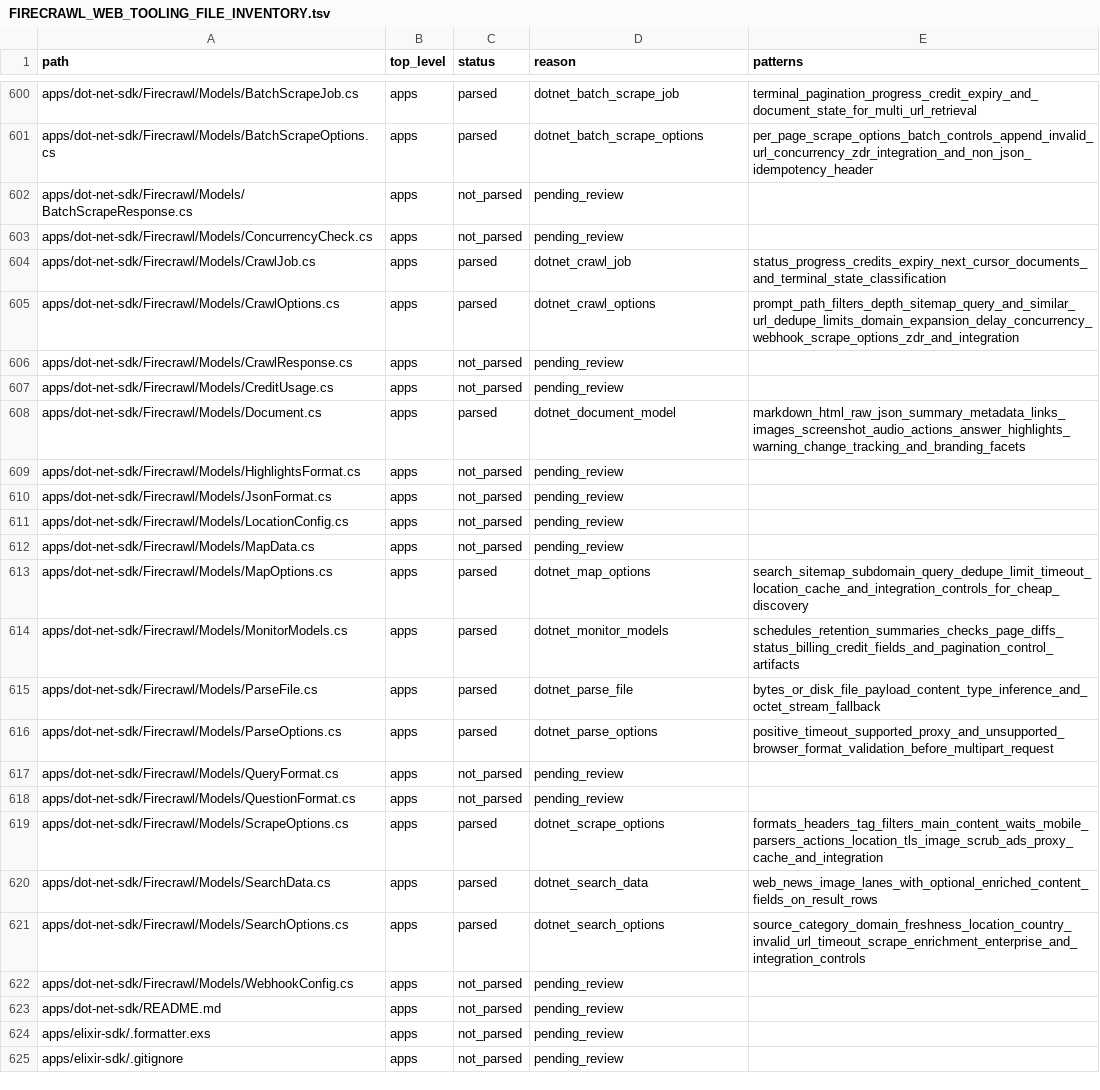
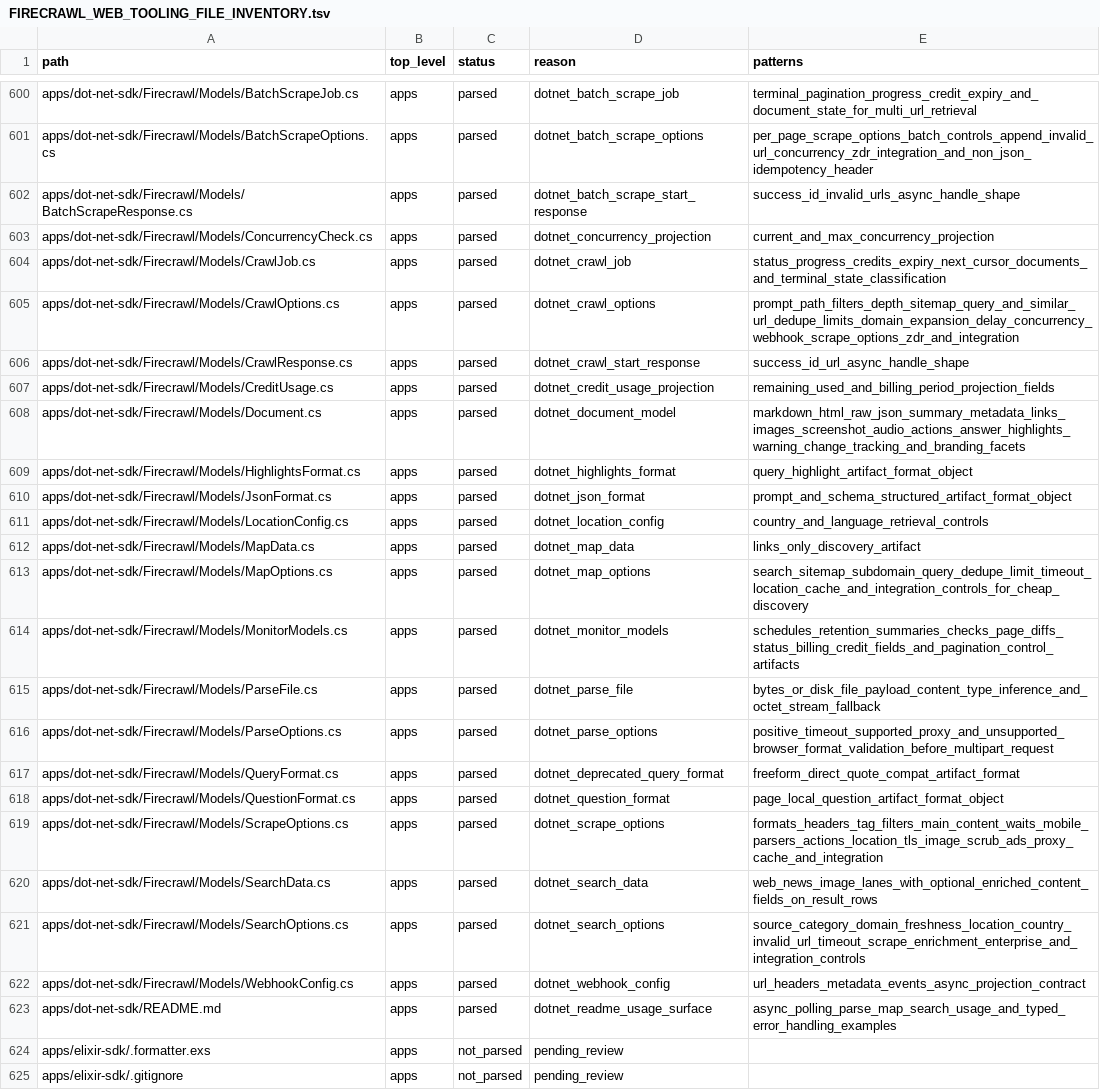
Before and after one commit to jakerslam/protheus, a TSV file: docs/workspace/FIRECRAWL_WEB_TOOLING_FILE_INVENTORY.tsv, drawn as a sheet; only a part is shown, gaps mark what is left out; the diff covers the shown part only.

Commit message:
docs(web): complete firecrawl dotnet parity ledger

```diff
--- a/docs/workspace/FIRECRAWL_WEB_TOOLING_FILE_INVENTORY.tsv
+++ b/docs/workspace/FIRECRAWL_WEB_TOOLING_FILE_INVENTORY.tsv
@@ -601,13 +601,13 @@ apps/dot-net-sdk/Firecrawl/Models/BatchScrapeJob.cs	apps	parsed	dotnet_batch_scr
 apps/dot-net-sdk/Firecrawl/Models/BatchScrapeOptions.cs	apps	parsed	dotnet_batch_scrape_options	per_page_scrape_options_batch_controls_append_invalid_url_concurrency_zdr_integration_and_non_json_idempotency_header
-apps/dot-net-sdk/Firecrawl/Models/BatchScrapeResponse.cs	apps	not_parsed	pending_review	
-apps/dot-net-sdk/Firecrawl/Models/ConcurrencyCheck.cs	apps	not_parsed	pending_review	
+apps/dot-net-sdk/Firecrawl/Models/BatchScrapeResponse.cs	apps	parsed	dotnet_batch_scrape_start_response	success_id_invalid_urls_async_handle_shape
+apps/dot-net-sdk/Firecrawl/Models/ConcurrencyCheck.cs	apps	parsed	dotnet_concurrency_projection	current_and_max_concurrency_projection
 apps/dot-net-sdk/Firecrawl/Models/CrawlJob.cs	apps	parsed	dotnet_crawl_job	status_progress_credits_expiry_next_cursor_documents_and_terminal_state_classification
 apps/dot-net-sdk/Firecrawl/Models/CrawlOptions.cs	apps	parsed	dotnet_crawl_options	prompt_path_filters_depth_sitemap_query_and_similar_url_dedupe_limits_domain_expansion_delay_concurrency_webhook_scrape_options_zdr_and_integration
-apps/dot-net-sdk/Firecrawl/Models/CrawlResponse.cs	apps	not_parsed	pending_review	
-apps/dot-net-sdk/Firecrawl/Models/CreditUsage.cs	apps	not_parsed	pending_review	
+apps/dot-net-sdk/Firecrawl/Models/CrawlResponse.cs	apps	parsed	dotnet_crawl_start_response	success_id_url_async_handle_shape
+apps/dot-net-sdk/Firecrawl/Models/CreditUsage.cs	apps	parsed	dotnet_credit_usage_projection	remaining_used_and_billing_period_projection_fields
 apps/dot-net-sdk/Firecrawl/Models/Document.cs	apps	parsed	dotnet_document_model	markdown_html_raw_json_summary_metadata_links_images_screenshot_audio_actions_answer_highlights_warning_change_tracking_and_branding_facets
-apps/dot-net-sdk/Firecrawl/Models/HighlightsFormat.cs	apps	not_parsed	pending_review	
-apps/dot-net-sdk/Firecrawl/Models/JsonFormat.cs	apps	not_parsed	pending_review	
-apps/dot-net-sdk/Firecrawl/Models/LocationConfig.cs	apps	not_parsed	pending_review	
-apps/dot-net-sdk/Firecrawl/Models/MapData.cs	apps	not_parsed	pending_review	
+apps/dot-net-sdk/Firecrawl/Models/HighlightsFormat.cs	apps	parsed	dotnet_highlights_format	query_highlight_artifact_format_object
+apps/dot-net-sdk/Firecrawl/Models/JsonFormat.cs	apps	parsed	dotnet_json_format	prompt_and_schema_structured_artifact_format_object
+apps/dot-net-sdk/Firecrawl/Models/LocationConfig.cs	apps	parsed	dotnet_location_config	country_and_language_retrieval_controls
+apps/dot-net-sdk/Firecrawl/Models/MapData.cs	apps	parsed	dotnet_map_data	links_only_discovery_artifact
 apps/dot-net-sdk/Firecrawl/Models/MapOptions.cs	apps	parsed	dotnet_map_options	search_sitemap_subdomain_query_dedupe_limit_timeout_location_cache_and_integration_controls_for_cheap_discovery
@@ -616,4 +616,4 @@ apps/dot-net-sdk/Firecrawl/Models/ParseFile.cs	apps	parsed	dotnet_parse_file	byt
 apps/dot-net-sdk/Firecrawl/Models/ParseOptions.cs	apps	parsed	dotnet_parse_options	positive_timeout_supported_proxy_and_unsupported_browser_format_validation_before_multipart_request
-apps/dot-net-sdk/Firecrawl/Models/QueryFormat.cs	apps	not_parsed	pending_review	
-apps/dot-net-sdk/Firecrawl/Models/QuestionFormat.cs	apps	not_parsed	pending_review	
+apps/dot-net-sdk/Firecrawl/Models/QueryFormat.cs	apps	parsed	dotnet_deprecated_query_format	freeform_direct_quote_compat_artifact_format
+apps/dot-net-sdk/Firecrawl/Models/QuestionFormat.cs	apps	parsed	dotnet_question_format	page_local_question_artifact_format_object
 apps/dot-net-sdk/Firecrawl/Models/ScrapeOptions.cs	apps	parsed	dotnet_scrape_options	formats_headers_tag_filters_main_content_waits_mobile_parsers_actions_location_tls_image_scrub_ads_proxy_cache_and_integration
@@ -621,4 +621,4 @@ apps/dot-net-sdk/Firecrawl/Models/SearchData.cs	apps	parsed	dotnet_search_data	w
 apps/dot-net-sdk/Firecrawl/Models/SearchOptions.cs	apps	parsed	dotnet_search_options	source_category_domain_freshness_location_country_invalid_url_timeout_scrape_enrichment_enterprise_and_integration_controls
-apps/dot-net-sdk/Firecrawl/Models/WebhookConfig.cs	apps	not_parsed	pending_review	
-apps/dot-net-sdk/README.md	apps	not_parsed	pending_review	
+apps/dot-net-sdk/Firecrawl/Models/WebhookConfig.cs	apps	parsed	dotnet_webhook_config	url_headers_metadata_events_async_projection_contract
+apps/dot-net-sdk/README.md	apps	parsed	dotnet_readme_usage_surface	async_polling_parse_map_search_usage_and_typed_error_handling_examples
 apps/elixir-sdk/.formatter.exs	apps	not_parsed	pending_review	
```
Also changed, not shown: 21 edited cells elsewhere in this file, 1 other file.
